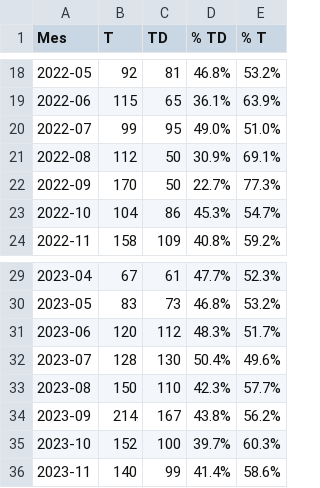
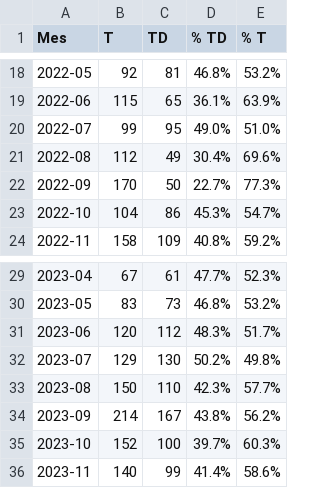
Before and after one commit to marajadesantelmo/dassa_operativo_stream, a CSV file: data/monitoreo/cnts_impo_ing_mensual_desconsolida.csv, drawn as a sheet; only a part is shown, gaps mark what is left out.

```diff
--- a/data/monitoreo/cnts_impo_ing_mensual_desconsolida.csv
+++ b/data/monitoreo/cnts_impo_ing_mensual_desconsolida.csv
@@ -20,3 +20,3 @@ Mes,T,TD,% TD,% T
 2022-07,99,95,49.0%,51.0%
-2022-08,112,50,30.9%,69.1%
+2022-08,112,49,30.4%,69.6%
 2022-09,170,50,22.7%,77.3%
@@ -31,3 +31,3 @@ Mes,T,TD,% TD,% T
 2023-06,120,112,48.3%,51.7%
-2023-07,128,130,50.4%,49.6%
+2023-07,129,130,50.2%,49.8%
 2023-08,150,110,42.3%,57.7%
```
Also changed, not shown: 3 other files.
